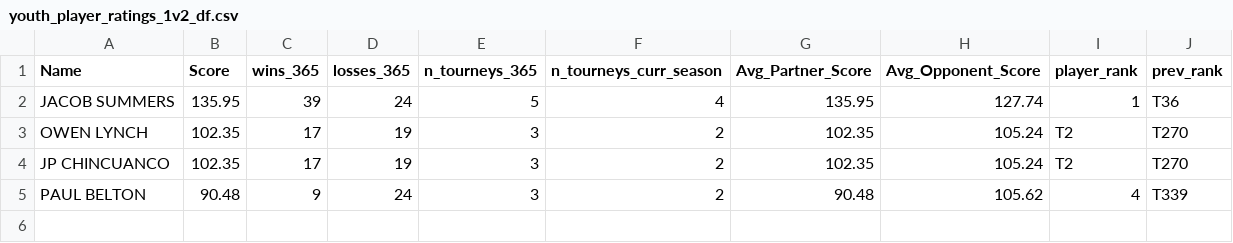
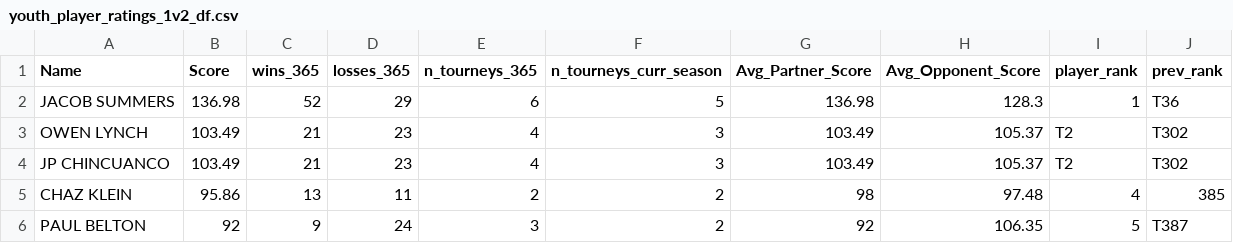
Before and after one commit to andrewnee29/rankings_model, a CSV file: Predictions/2023/Open/youth_player_ratings_1v2_df.csv, drawn as a sheet.

```diff
--- a/Predictions/2023/Open/youth_player_ratings_1v2_df.csv
+++ b/Predictions/2023/Open/youth_player_ratings_1v2_df.csv
@@ -1,5 +1,6 @@
 "Name","Score","wins_365","losses_365","n_tourneys_365","n_tourneys_curr_season","Avg_Partner_Score","Avg_Opponent_Score","player_rank","prev_rank"
-"JACOB SUMMERS",135.95,39,24,5,4,135.95,127.74,"1","T36"
-"OWEN LYNCH",102.35,17,19,3,2,102.35,105.24,"T2","T270"
-"JP CHINCUANCO",102.35,17,19,3,2,102.35,105.24,"T2","T270"
-"PAUL BELTON",90.48,9,24,3,2,90.48,105.62,"4","T339"
+"JACOB SUMMERS",136.98,52,29,6,5,136.98,128.3,"1","T36"
+"OWEN LYNCH",103.49,21,23,4,3,103.49,105.37,"T2","T302"
+"JP CHINCUANCO",103.49,21,23,4,3,103.49,105.37,"T2","T302"
+"CHAZ KLEIN",95.86,13,11,2,2,98,97.48,"4","385"
+"PAUL BELTON",92,9,24,3,2,92,106.35,"5","T387"
```
Also changed, not shown: Predictions/2023/Open/player_ratings_1v2_df.csv, Predictions/2023/Women/player_ratings_1v2_df.csv, 9 other files.
